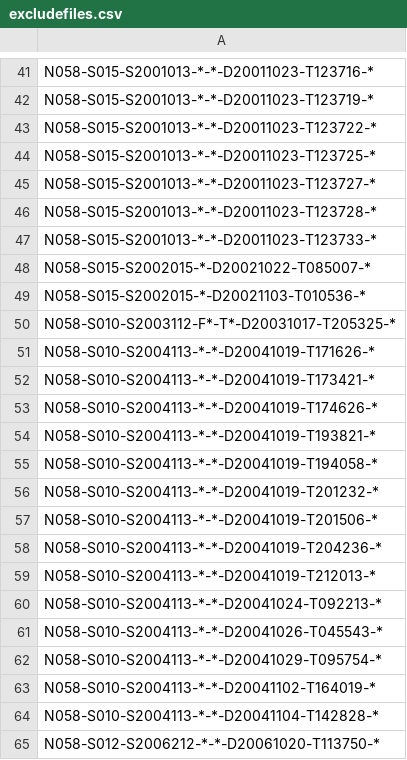
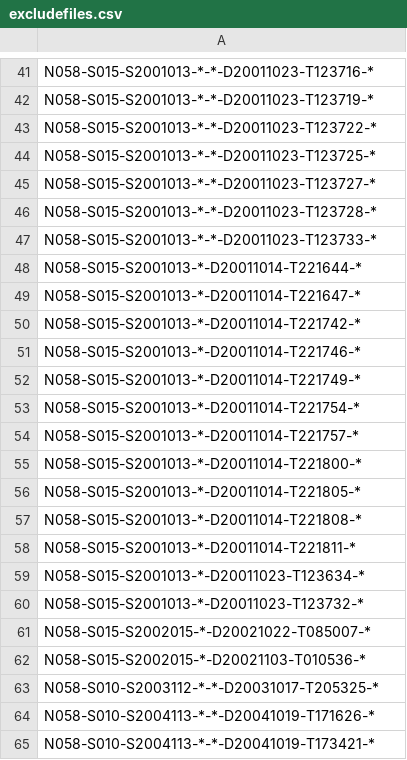
Before and after one commit to nilsolav/MACVIN, a CSV file: excludefiles.csv, drawn as a sheet; only a part is shown, gaps mark what is left out; the shorter side is filled out with more unchanged rows.

Commit message:
updated exclude files from S2001013_PGOSARS_1024

```diff
--- a/excludefiles.csv
+++ b/excludefiles.csv
@@ -47,5 +47,18 @@ N058-S015-S2001013-*-*-D20011023-T123728-*
 N058-S015-S2001013-*-*-D20011023-T123733-*
+N058-S015-S2001013-*-D20011014-T221644-*
+N058-S015-S2001013-*-D20011014-T221647-*
+N058-S015-S2001013-*-D20011014-T221742-*
+N058-S015-S2001013-*-D20011014-T221746-*
+N058-S015-S2001013-*-D20011014-T221749-*
+N058-S015-S2001013-*-D20011014-T221754-*
+N058-S015-S2001013-*-D20011014-T221757-*
+N058-S015-S2001013-*-D20011014-T221800-*
+N058-S015-S2001013-*-D20011014-T221805-*
+N058-S015-S2001013-*-D20011014-T221808-*
+N058-S015-S2001013-*-D20011014-T221811-*
+N058-S015-S2001013-*-D20011023-T123634-*
+N058-S015-S2001013-*-D20011023-T123732-*
 N058-S015-S2002015-*-D20021022-T085007-*
 N058-S015-S2002015-*-D20021103-T010536-*
-N058-S010-S2003112-F*-T*-D20031017-T205325-*
+N058-S010-S2003112-*-*-D20031017-T205325-*
 N058-S010-S2004113-*-*-D20041019-T171626-*
```
